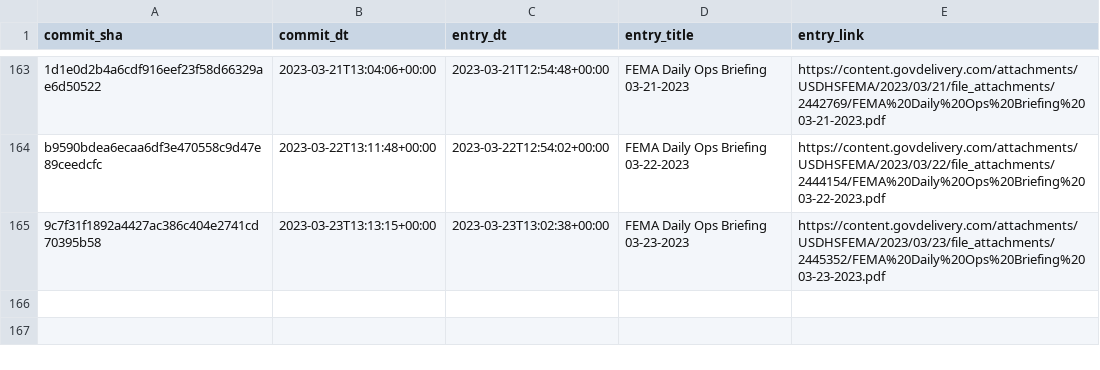
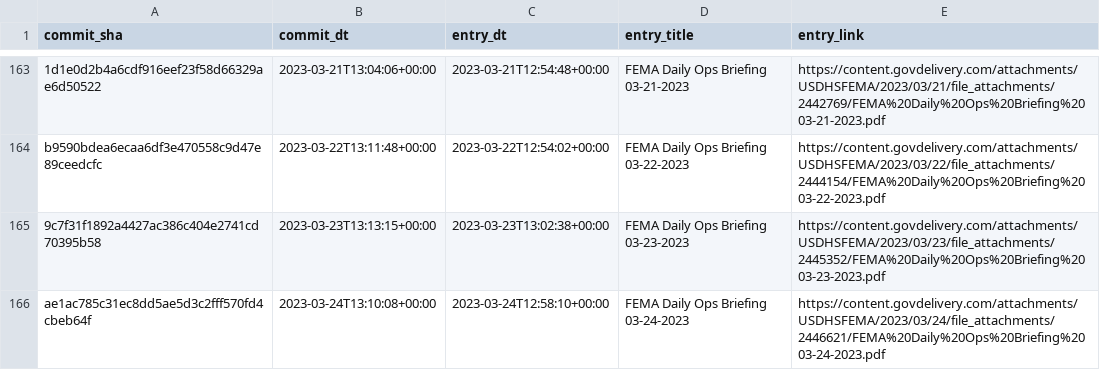
Before and after one commit to data-liberation-project/fema-daily-ops-email-to-rss, a CSV file: output/history.csv, drawn as a sheet; only a part is shown, gaps mark what is left out; the diff names each change by its address in the sheet, - before the commit and + after, or states it on an @@ line.

```diff
--- a/output/history.csv
+++ b/output/history.csv
+row 166: ae1ac785c31ec8dd5ae5d3c2fff570fd4cbeb64f | 2023-03-24T13:10:08+00:00 | 2023-03-24T12:58:10+00:00 | FEMA Daily Ops Briefing 03-24-2023 | https://content.govdelivery.com/attachments/USDHSFEMA/2023/03/24/file_attachments/2446621/FEMA%20Daily%20Ops%20Briefing%2003-24-2023.pdf
```
